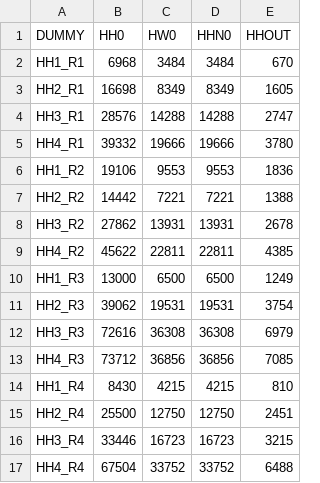
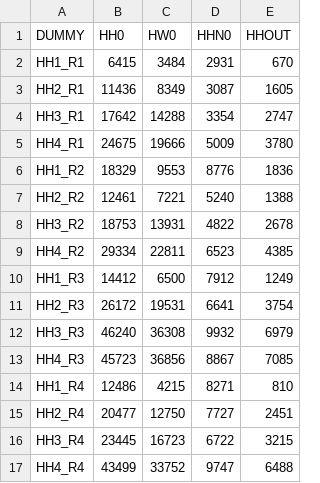
Before and after one commit to lutao11/Share, a CSV file: Salt_Lake_2019_CGE_Model/salt_lake/salt_lake_data/MiscFile/Salt_Lake_HH_2019.csv, drawn as a sheet; only a part is shown; the diff covers the shown part only.

Commit message:
Update Salt_Lake_HH_2019.csv
The numbers of households for Salt Lake CGE model are updated.

```diff
--- a/Salt_Lake_2019_CGE_Model/salt_lake/salt_lake_data/MiscFile/Salt_Lake_HH_2019.csv
+++ b/Salt_Lake_2019_CGE_Model/salt_lake/salt_lake_data/MiscFile/Salt_Lake_HH_2019.csv
@@ -1,17 +1,17 @@
 DUMMY,HH0,HW0,HHN0,HHOUT
-HH1_R1,6968,3484,3484,670
-HH2_R1,16698,8349,8349,1605
-HH3_R1,28576,14288,14288,2747
-HH4_R1,39332,19666,19666,3780
-HH1_R2,19106,9553,9553,1836
-HH2_R2,14442,7221,7221,1388
-HH3_R2,27862,13931,13931,2678
-HH4_R2,45622,22811,22811,4385
-HH1_R3,13000,6500,6500,1249
-HH2_R3,39062,19531,19531,3754
-HH3_R3,72616,36308,36308,6979
-HH4_R3,73712,36856,36856,7085
-HH1_R4,8430,4215,4215,810
-HH2_R4,25500,12750,12750,2451
-HH3_R4,33446,16723,16723,3215
-HH4_R4,67504,33752,33752,6488
+HH1_R1,6415,3484,2931,670
+HH2_R1,11436,8349,3087,1605
+HH3_R1,17642,14288,3354,2747
+HH4_R1,24675,19666,5009,3780
+HH1_R2,18329,9553,8776,1836
+HH2_R2,12461,7221,5240,1388
+HH3_R2,18753,13931,4822,2678
+HH4_R2,29334,22811,6523,4385
+HH1_R3,14412,6500,7912,1249
+HH2_R3,26172,19531,6641,3754
+HH3_R3,46240,36308,9932,6979
+HH4_R3,45723,36856,8867,7085
+HH1_R4,12486,4215,8271,810
+HH2_R4,20477,12750,7727,2451
+HH3_R4,23445,16723,6722,3215
+HH4_R4,43499,33752,9747,6488
```
Also changed, not shown: 24 edited cells elsewhere in this file.
